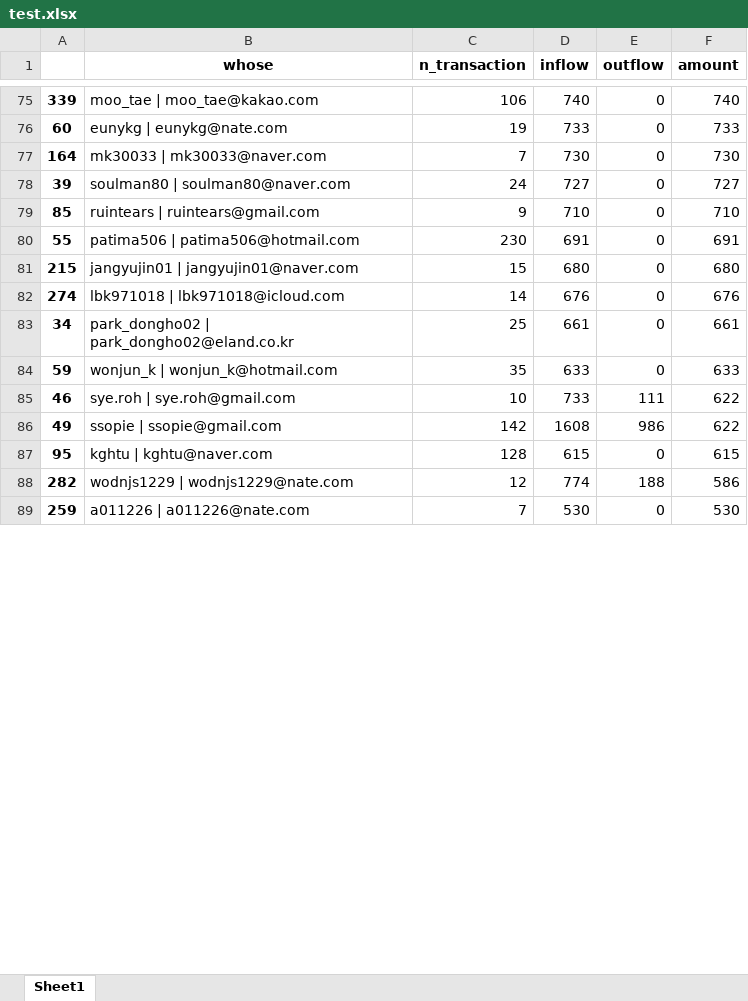
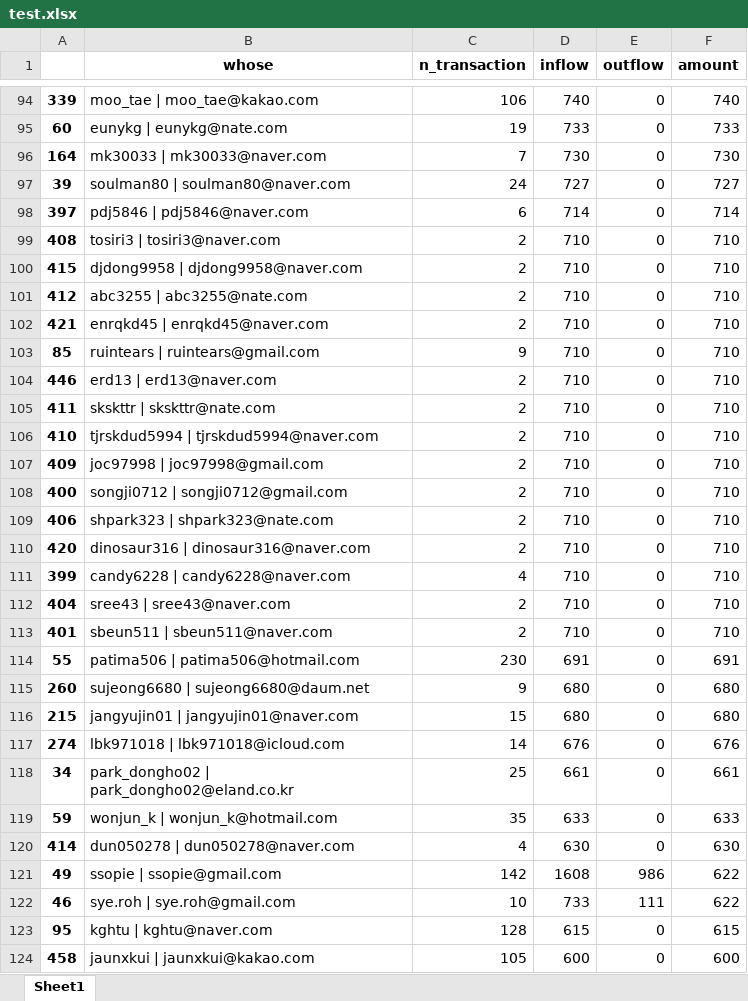
Before and after one commit to gem763/maskplay, an Excel workbook: data/test.xlsx, sheet Sheet1, drawn as a sheet; only a part is shown, gaps mark what is left out; the shorter side is filled out with more unchanged rows; values as stored, in another font and other column widths than the file's, no borders; the diff covers the shown part only; the diff names each change by its address in the sheet, - before the commit and + after, or states it on an @@ line.

```diff
--- a/data/test.xlsx (sheet Sheet1)
+++ b/data/test.xlsx (sheet Sheet1)
+row 98: 397 | pdj5846 | pdj5846@naver.com | 6 | 714 | 0 | 714
+row 99: 408 | tosiri3 | tosiri3@naver.com | 2 | 710 | 0 | 710
+row 100: 415 | djdong9958 | djdong9958@naver.com | 2 | 710 | 0 | 710
+row 101: 412 | abc3255 | abc3255@nate.com | 2 | 710 | 0 | 710
+row 102: 421 | enrqkd45 | enrqkd45@naver.com | 2 | 710 | 0 | 710
+row 104: 446 | erd13 | erd13@naver.com | 2 | 710 | 0 | 710
+row 105: 411 | skskttr | skskttr@nate.com | 2 | 710 | 0 | 710
+row 106: 410 | tjrskdud5994 | tjrskdud5994@naver.com | 2 | 710 | 0 | 710
+row 107: 409 | joc97998 | joc97998@gmail.com | 2 | 710 | 0 | 710
+row 108: 400 | songji0712 | songji0712@gmail.com | 2 | 710 | 0 | 710
+row 109: 406 | shpark323 | shpark323@nate.com | 2 | 710 | 0 | 710
+row 110: 420 | dinosaur316 | dinosaur316@naver.com | 2 | 710 | 0 | 710
+row 111: 399 | candy6228 | candy6228@naver.com | 4 | 710 | 0 | 710
+row 112: 404 | sree43 | sree43@naver.com | 2 | 710 | 0 | 710
+row 113: 401 | sbeun511 | sbeun511@naver.com | 2 | 710 | 0 | 710
+row 115: 260 | sujeong6680 | sujeong6680@daum.net | 9 | 680 | 0 | 680
+row 120: 414 | dun050278 | dun050278@naver.com | 4 | 630 | 0 | 630
@@ row 86 moved to row 121: 49 @@
+row 124: 458 | jaunxkui | jaunxkui@kakao.com | 105 | 600 | 0 | 600
```
Also changed, not shown: 106 added rows, 44 removed rows, 105 moved rows and 56 edited cells elsewhere in this sheet, 1 other file.
